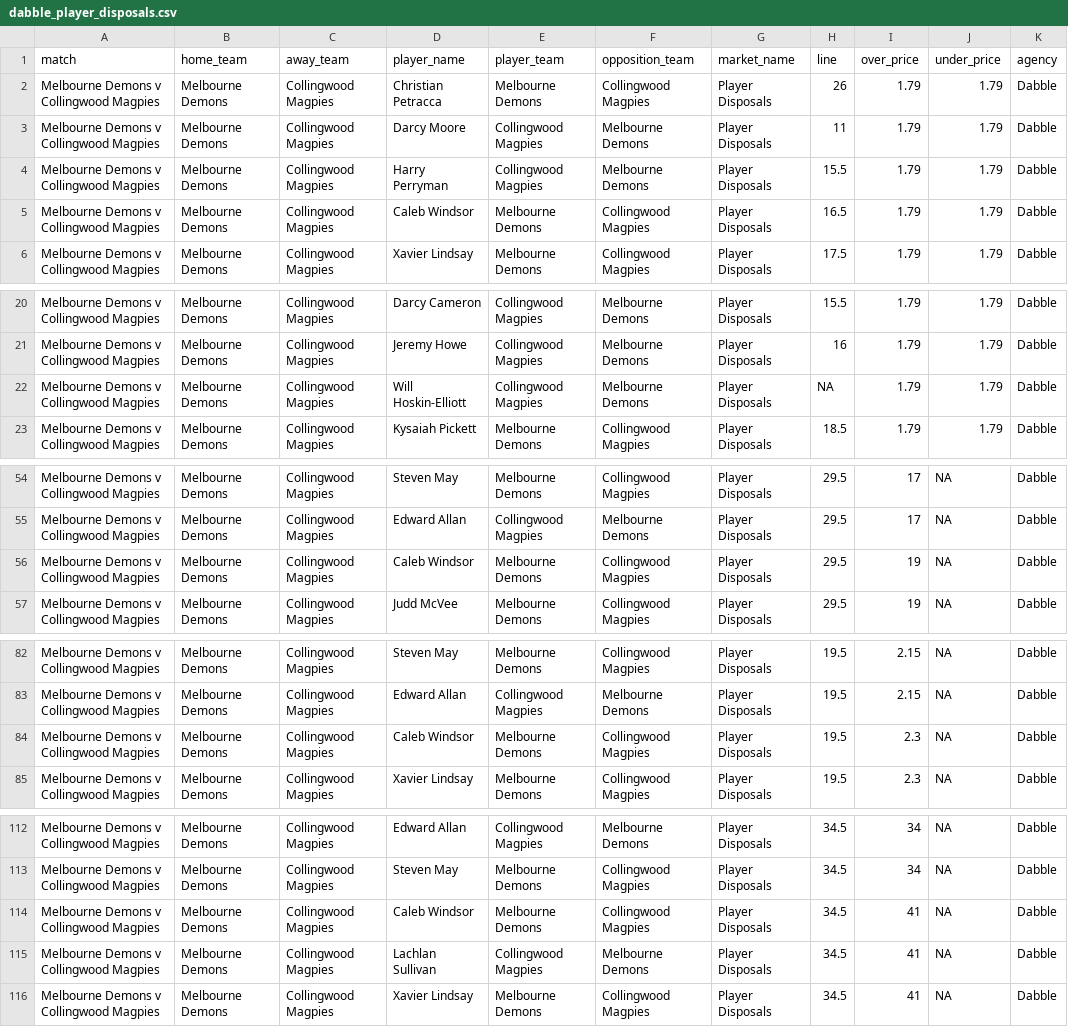
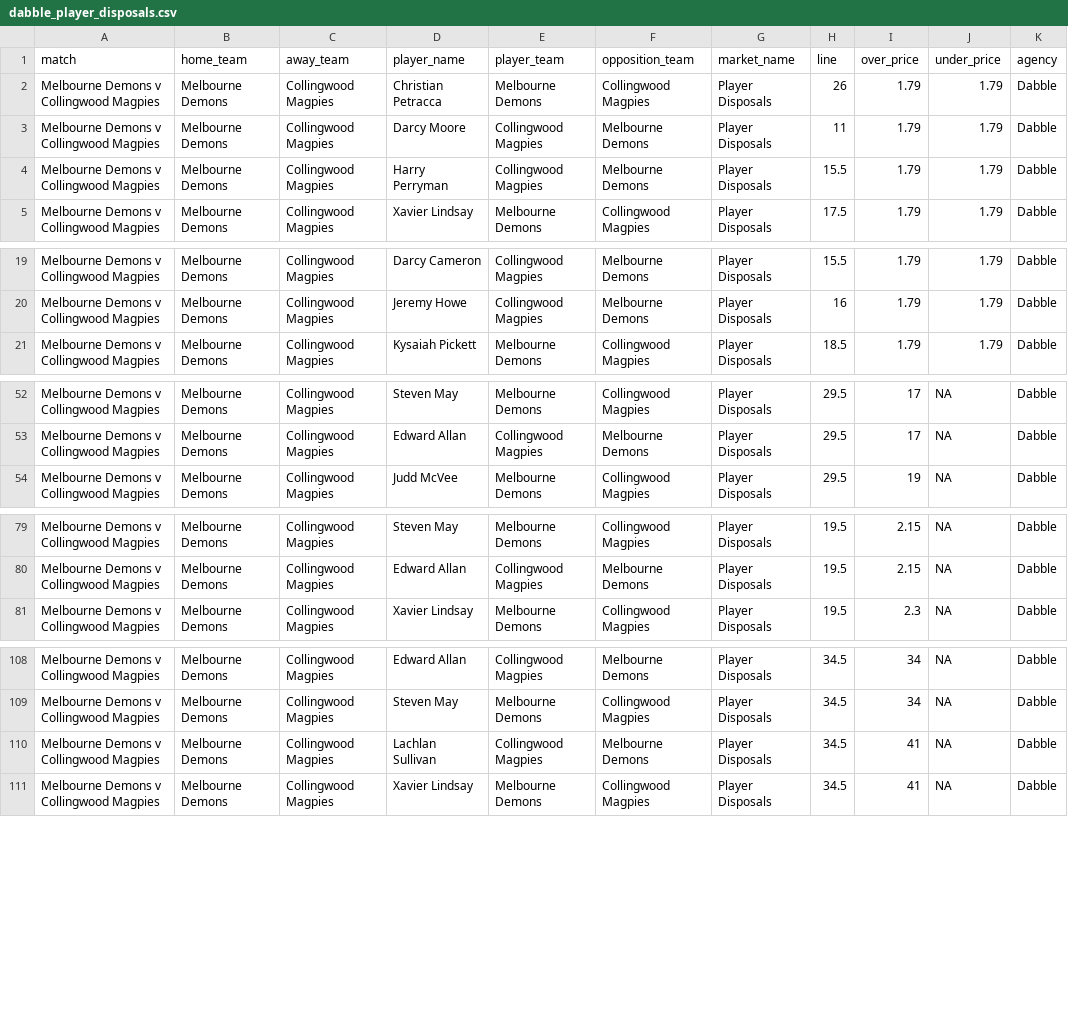
Before and after one commit to jamesbrown1417/AFL, a CSV file: Data/scraped_odds/dabble_player_disposals.csv, drawn as a sheet; only a part is shown, gaps mark what is left out; the diff covers the shown part only.

```diff
--- a/Data/scraped_odds/dabble_player_disposals.csv
+++ b/Data/scraped_odds/dabble_player_disposals.csv
@@ -4,3 +4,2 @@ Melbourne Demons v Collingwood Magpies,Melbourne Demons,Collingwood Magpies,Darc
 Melbourne Demons v Collingwood Magpies,Melbourne Demons,Collingwood Magpies,Harry Perryman,Collingwood Magpies,Melbourne Demons,Player Disposals,15.5,1.79,1.79,Dabble
-Melbourne Demons v Collingwood Magpies,Melbourne Demons,Collingwood Magpies,Caleb Windsor,Melbourne Demons,Collingwood Magpies,Player Disposals,16.5,1.79,1.79,Dabble
 Melbourne Demons v Collingwood Magpies,Melbourne Demons,Collingwood Magpies,Xavier Lindsay,Melbourne Demons,Collingwood Magpies,Player Disposals,17.5,1.79,1.79,Dabble
@@ -21,3 +20,2 @@ Melbourne Demons v Collingwood Magpies,Melbourne Demons,Collingwood Magpies,Darc
 Melbourne Demons v Collingwood Magpies,Melbourne Demons,Collingwood Magpies,Jeremy Howe,Collingwood Magpies,Melbourne Demons,Player Disposals,16,1.79,1.79,Dabble
-Melbourne Demons v Collingwood Magpies,Melbourne Demons,Collingwood Magpies,Will Hoskin-Elliott,Collingwood Magpies,Melbourne Demons,Player Disposals,NA,1.79,1.79,Dabble
 Melbourne Demons v Collingwood Magpies,Melbourne Demons,Collingwood Magpies,Kysaiah Pickett,Melbourne Demons,Collingwood Magpies,Player Disposals,18.5,1.79,1.79,Dabble
@@ -55,3 +53,2 @@ Melbourne Demons v Collingwood Magpies,Melbourne Demons,Collingwood Magpies,Stev
 Melbourne Demons v Collingwood Magpies,Melbourne Demons,Collingwood Magpies,Edward Allan,Collingwood Magpies,Melbourne Demons,Player Disposals,29.5,17,NA,Dabble
-Melbourne Demons v Collingwood Magpies,Melbourne Demons,Collingwood Magpies,Caleb Windsor,Melbourne Demons,Collingwood Magpies,Player Disposals,29.5,19,NA,Dabble
 Melbourne Demons v Collingwood Magpies,Melbourne Demons,Collingwood Magpies,Judd McVee,Melbourne Demons,Collingwood Magpies,Player Disposals,29.5,19,NA,Dabble
@@ -83,3 +80,2 @@ Melbourne Demons v Collingwood Magpies,Melbourne Demons,Collingwood Magpies,Stev
 Melbourne Demons v Collingwood Magpies,Melbourne Demons,Collingwood Magpies,Edward Allan,Collingwood Magpies,Melbourne Demons,Player Disposals,19.5,2.15,NA,Dabble
-Melbourne Demons v Collingwood Magpies,Melbourne Demons,Collingwood Magpies,Caleb Windsor,Melbourne Demons,Collingwood Magpies,Player Disposals,19.5,2.3,NA,Dabble
 Melbourne Demons v Collingwood Magpies,Melbourne Demons,Collingwood Magpies,Xavier Lindsay,Melbourne Demons,Collingwood Magpies,Player Disposals,19.5,2.3,NA,Dabble
@@ -113,3 +109,2 @@ Melbourne Demons v Collingwood Magpies,Melbourne Demons,Collingwood Magpies,Edwa
 Melbourne Demons v Collingwood Magpies,Melbourne Demons,Collingwood Magpies,Steven May,Melbourne Demons,Collingwood Magpies,Player Disposals,34.5,34,NA,Dabble
-Melbourne Demons v Collingwood Magpies,Melbourne Demons,Collingwood Magpies,Caleb Windsor,Melbourne Demons,Collingwood Magpies,Player Disposals,34.5,41,NA,Dabble
 Melbourne Demons v Collingwood Magpies,Melbourne Demons,Collingwood Magpies,Lachlan Sullivan,Collingwood Magpies,Melbourne Demons,Player Disposals,34.5,41,NA,Dabble
```
Also changed, not shown: 3 removed rows elsewhere in this file, Data/scraped_odds/betright_player_marks.csv, Data/scraped_odds/neds_player_disposals.csv, 37 other files.
